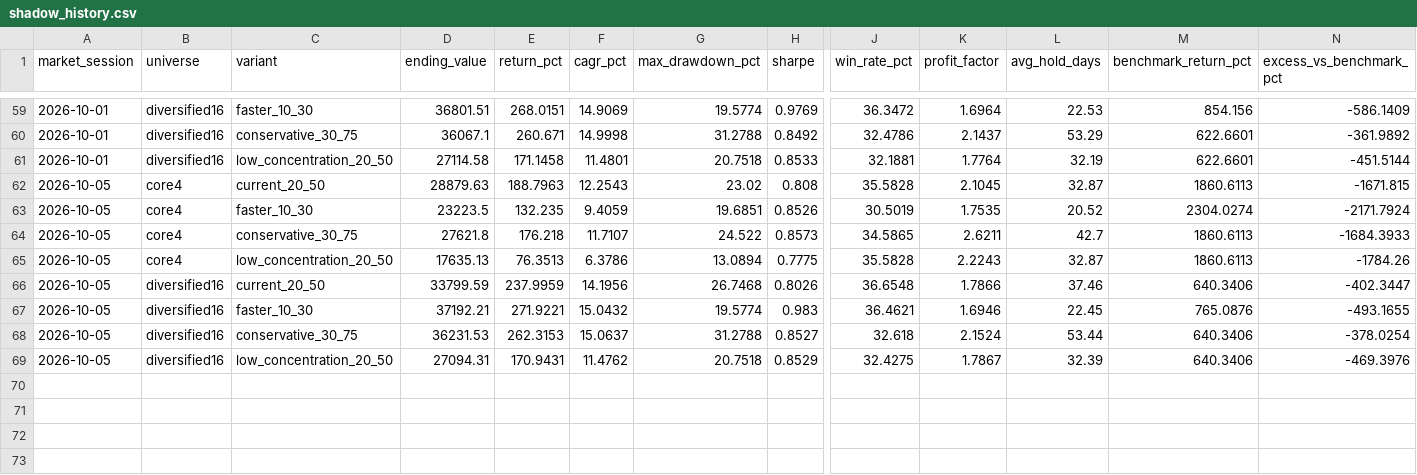
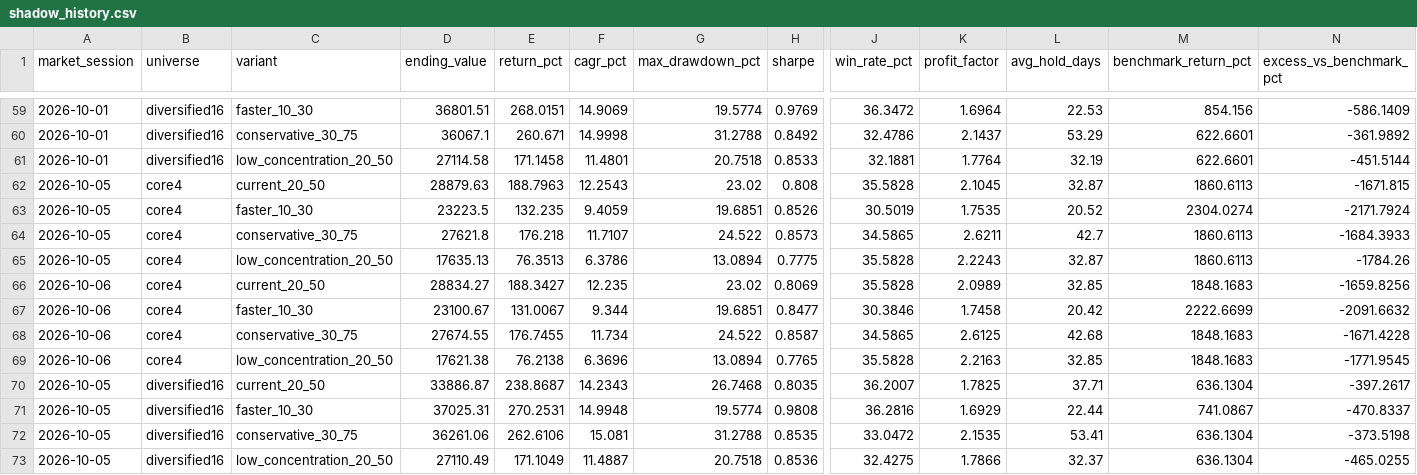
Before and after one commit to iikaitlynii/trading-bot, a CSV file: research_lab/shadow_history.csv, drawn as a sheet; only a part is shown, gaps mark what is left out; removed rows and columns are numbered as before the commit, all else as after; rows hold the shown columns only; the diff names each change by its address in the sheet, - before the commit and + after, or states it on an @@ line.

```diff
--- a/research_lab/shadow_history.csv
+++ b/research_lab/shadow_history.csv
-row 66: 2026-10-05 | diversified16 | current_20_50 | 33799.59 | 237.9959 | 14.1956 | 26.7468 | 0.8026 | 36.6548 | 1.7866 | 37.46 | 640.3406 | -402.3447
+row 66: 2026-10-06 | core4 | current_20_50 | 28834.27 | 188.3427 | 12.235 | 23.02 | 0.8069 | 35.5828 | 2.0989 | 32.85 | 1848.1683 | -1659.8256
+row 67: 2026-10-06 | core4 | faster_10_30 | 23100.67 | 131.0067 | 9.344 | 19.6851 | 0.8477 | 30.3846 | 1.7458 | 20.42 | 2222.6699 | -2091.6632
+row 68: 2026-10-06 | core4 | conservative_30_75 | 27674.55 | 176.7455 | 11.734 | 24.522 | 0.8587 | 34.5865 | 2.6125 | 42.68 | 1848.1683 | -1671.4228
+row 69: 2026-10-06 | core4 | low_concentration_20_50 | 17621.38 | 76.2138 | 6.3696 | 13.0894 | 0.7765 | 35.5828 | 2.2163 | 32.85 | 1848.1683 | -1771.9545
+row 70: 2026-10-05 | diversified16 | current_20_50 | 33886.87 | 238.8687 | 14.2343 | 26.7468 | 0.8035 | 36.2007 | 1.7825 | 37.71 | 636.1304 | -397.2617
-D71 (ending_value): 37192.21
+D71 (ending_value): 37025.31
-E71 (return_pct): 271.9221
+E71 (return_pct): 270.2531
-F71 (cagr_pct): 15.0432
+F71 (cagr_pct): 14.9948
-H71 (sharpe): 0.983
+H71 (sharpe): 0.9808
-J71 (win_rate_pct): 36.4621
+J71 (win_rate_pct): 36.2816
-K71 (profit_factor): 1.6946
+K71 (profit_factor): 1.6929
-L71 (avg_hold_days): 22.45
+L71 (avg_hold_days): 22.44
-M71 (benchmark_return_pct): 765.0876
+M71 (benchmark_return_pct): 741.0867
-N71 (excess_vs_benchmark_pct): -493.1655
+N71 (excess_vs_benchmark_pct): -470.8337
-D72 (ending_value): 36231.53
+D72 (ending_value): 36261.06
-E72 (return_pct): 262.3153
+E72 (return_pct): 262.6106
-F72 (cagr_pct): 15.0637
+F72 (cagr_pct): 15.081
-H72 (sharpe): 0.8527
+H72 (sharpe): 0.8535
-J72 (win_rate_pct): 32.618
+J72 (win_rate_pct): 33.0472
-K72 (profit_factor): 2.1524
+K72 (profit_factor): 2.1535
-L72 (avg_hold_days): 53.44
+L72 (avg_hold_days): 53.41
-M72:M73 (benchmark_return_pct): 640.3406
+M72:M73 (benchmark_return_pct): 636.1304
-N72 (excess_vs_benchmark_pct): -378.0254
+N72 (excess_vs_benchmark_pct): -373.5198
-D73 (ending_value): 27094.31
+D73 (ending_value): 27110.49
-E73 (return_pct): 170.9431
+E73 (return_pct): 171.1049
-F73 (cagr_pct): 11.4762
+F73 (cagr_pct): 11.4887
-H73 (sharpe): 0.8529
+H73 (sharpe): 0.8536
-K73 (profit_factor): 1.7867
+K73 (profit_factor): 1.7866
-L73 (avg_hold_days): 32.39
+L73 (avg_hold_days): 32.37
-N73 (excess_vs_benchmark_pct): -469.3976
+N73 (excess_vs_benchmark_pct): -465.0255
```
Also changed, not shown: paper/chart_analysis_history.csv, paper/chart_outcomes.csv, 9 other files.
